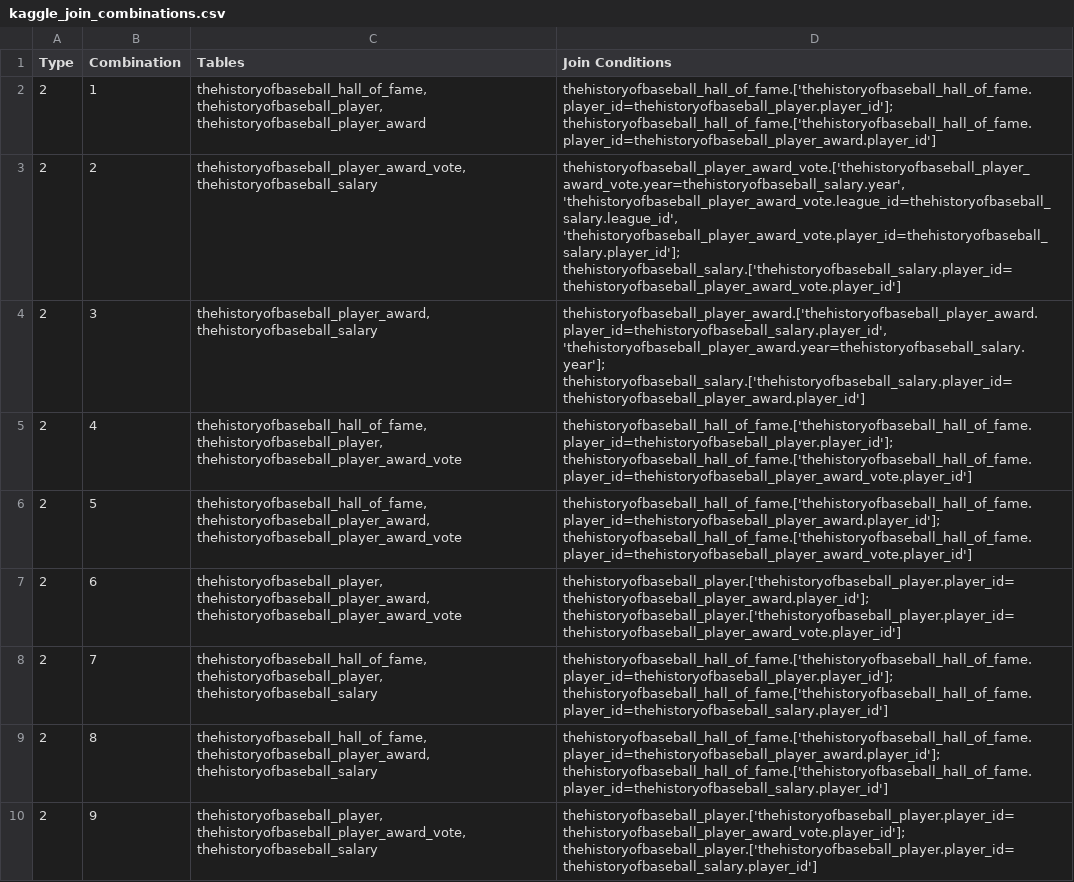
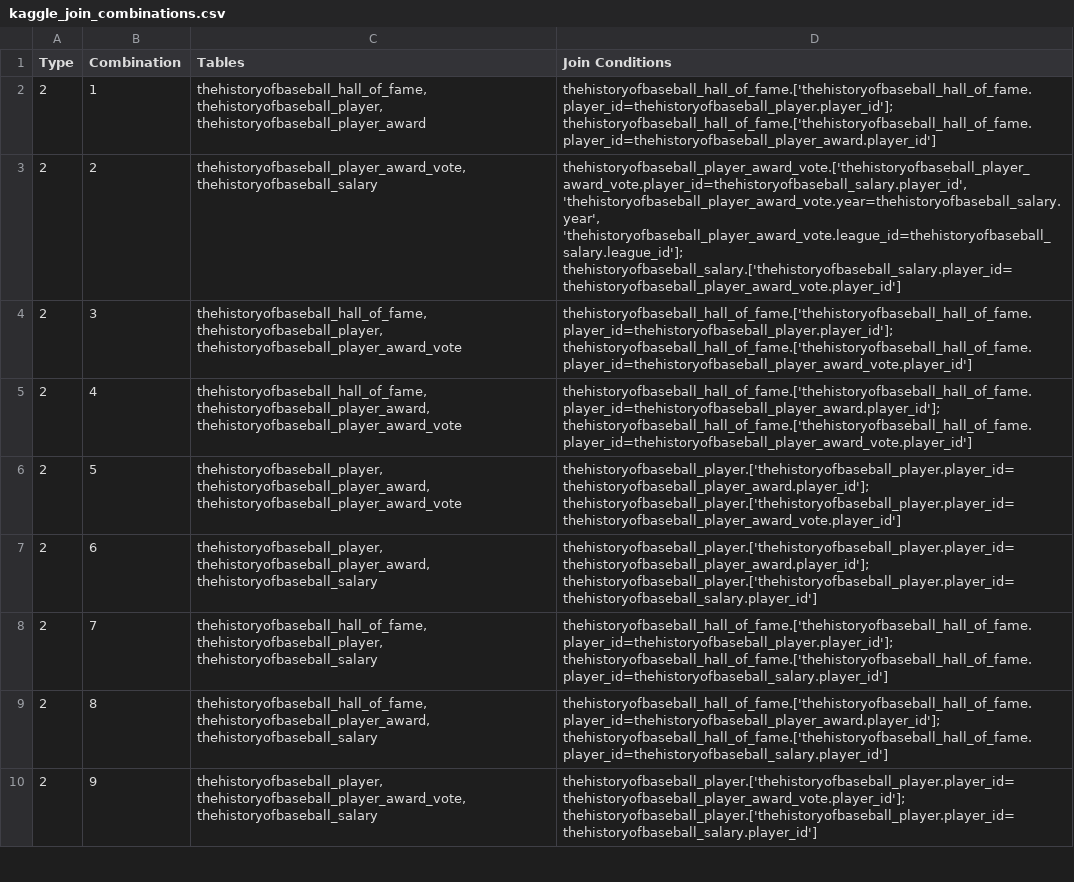
Before and after one commit to TomasPegado/benchmark_nl_databases_conversational_interfaces, a CSV file: eval_agent/dataset_generation/joins/kaggle_join_combinations.csv, drawn as a sheet; only a part is shown; the diff covers the shown part only.

```diff
--- a/eval_agent/dataset_generation/joins/kaggle_join_combinations.csv
+++ b/eval_agent/dataset_generation/joins/kaggle_join_combinations.csv
@@ -2,7 +2,7 @@ Type,Combination,Tables,Join Conditions
 2,1,"thehistoryofbaseball_hall_of_fame, thehistoryofbaseball_player, thehistoryofbaseball_player_award",thehistoryofbaseball_hall_of_fame.['thehistoryofbaseball_hall_of_fame.player_id=thehistoryofbaseball_player.player_id']; thehistoryofbaseball_hall_of_fame.['thehistoryofbaseball_hall_of_fame.player_id=thehistoryofbaseball_player_award.player_id']
-2,2,"thehistoryofbaseball_player_award_vote, thehistoryofbaseball_salary","thehistoryofbaseball_player_award_vote.['thehistoryofbaseball_player_award_vote.year=thehistoryofbaseball_salary.year', 'thehistoryofbaseball_player_award_vote.league_id=thehistoryofbaseball_salary.league_id', 'thehistoryofbaseball_player_award_vote.player_id=thehistoryofbaseball_salary.player_id']; thehistoryofbaseball_salary.['thehistoryofbaseball_salary.player_id=thehistoryofbaseball_player_award_vote.player_id']"
-2,3,"thehistoryofbaseball_player_award, thehistoryofbaseball_salary","thehistoryofbaseball_player_award.['thehistoryofbaseball_player_award.player_id=thehistoryofbaseball_salary.player_id', 'thehistoryofbaseball_player_award.year=thehistoryofbaseball_salary.year']; thehistoryofbaseball_salary.['thehistoryofbaseball_salary.player_id=thehistoryofbaseball_player_award.player_id']"
-2,4,"thehistoryofbaseball_hall_of_fame, thehistoryofbaseball_player, thehistoryofbaseball_player_award_vote",thehistoryofbaseball_hall_of_fame.['thehistoryofbaseball_hall_of_fame.player_id=thehistoryofbaseball_player.player_id']; thehistoryofbaseball_hall_of_fame.['thehistoryofbaseball_hall_of_fame.player_id=thehistoryofbaseball_player_award_vote.player_id']
-2,5,"thehistoryofbaseball_hall_of_fame, thehistoryofbaseball_player_award, thehistoryofbaseball_player_award_vote",thehistoryofbaseball_hall_of_fame.['thehistoryofbaseball_hall_of_fame.player_id=thehistoryofbaseball_player_award.player_id']; thehistoryofbaseball_hall_of_fame.['thehistoryofbaseball_hall_of_fame.player_id=thehistoryofbaseball_player_award_vote.player_id']
-2,6,"thehistoryofbaseball_player, thehistoryofbaseball_player_award, thehistoryofbaseball_player_award_vote",thehistoryofbaseball_player.['thehistoryofbaseball_player.player_id=thehistoryofbaseball_player_award.player_id']; thehistoryofbaseball_player.['thehistoryofbaseball_player.player_id=thehistoryofbaseball_player_award_vote.player_id']
+2,2,"thehistoryofbaseball_player_award_vote, thehistoryofbaseball_salary","thehistoryofbaseball_player_award_vote.['thehistoryofbaseball_player_award_vote.player_id=thehistoryofbaseball_salary.player_id', 'thehistoryofbaseball_player_award_vote.year=thehistoryofbaseball_salary.year', 'thehistoryofbaseball_player_award_vote.league_id=thehistoryofbaseball_salary.league_id']; thehistoryofbaseball_salary.['thehistoryofbaseball_salary.player_id=thehistoryofbaseball_player_award_vote.player_id']"
+2,3,"thehistoryofbaseball_hall_of_fame, thehistoryofbaseball_player, thehistoryofbaseball_player_award_vote",thehistoryofbaseball_hall_of_fame.['thehistoryofbaseball_hall_of_fame.player_id=thehistoryofbaseball_player.player_id']; thehistoryofbaseball_hall_of_fame.['thehistoryofbaseball_hall_of_fame.player_id=thehistoryofbaseball_player_award_vote.player_id']
+2,4,"thehistoryofbaseball_hall_of_fame, thehistoryofbaseball_player_award, thehistoryofbaseball_player_award_vote",thehistoryofbaseball_hall_of_fame.['thehistoryofbaseball_hall_of_fame.player_id=thehistoryofbaseball_player_award.player_id']; thehistoryofbaseball_hall_of_fame.['thehistoryofbaseball_hall_of_fame.player_id=thehistoryofbaseball_player_award_vote.player_id']
+2,5,"thehistoryofbaseball_player, thehistoryofbaseball_player_award, thehistoryofbaseball_player_award_vote",thehistoryofbaseball_player.['thehistoryofbaseball_player.player_id=thehistoryofbaseball_player_award.player_id']; thehistoryofbaseball_player.['thehistoryofbaseball_player.player_id=thehistoryofbaseball_player_award_vote.player_id']
+2,6,"thehistoryofbaseball_player, thehistoryofbaseball_player_award, thehistoryofbaseball_salary",thehistoryofbaseball_player.['thehistoryofbaseball_player.player_id=thehistoryofbaseball_player_award.player_id']; thehistoryofbaseball_player.['thehistoryofbaseball_player.player_id=thehistoryofbaseball_salary.player_id']
 2,7,"thehistoryofbaseball_hall_of_fame, thehistoryofbaseball_player, thehistoryofbaseball_salary",thehistoryofbaseball_hall_of_fame.['thehistoryofbaseball_hall_of_fame.player_id=thehistoryofbaseball_player.player_id']; thehistoryofbaseball_hall_of_fame.['thehistoryofbaseball_hall_of_fame.player_id=thehistoryofbaseball_salary.player_id']
```
Also changed, not shown: 3 removed rows and 17 edited cells elsewhere in this file, 9 other files.
